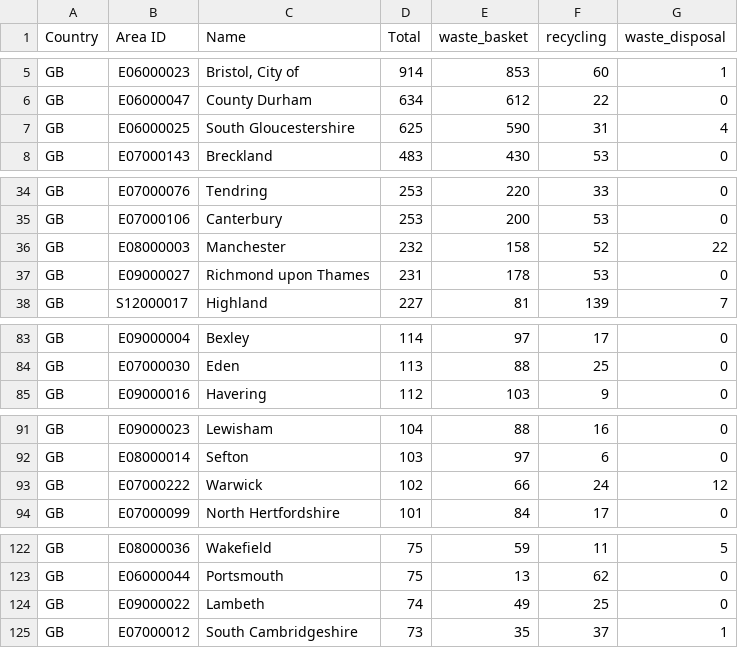
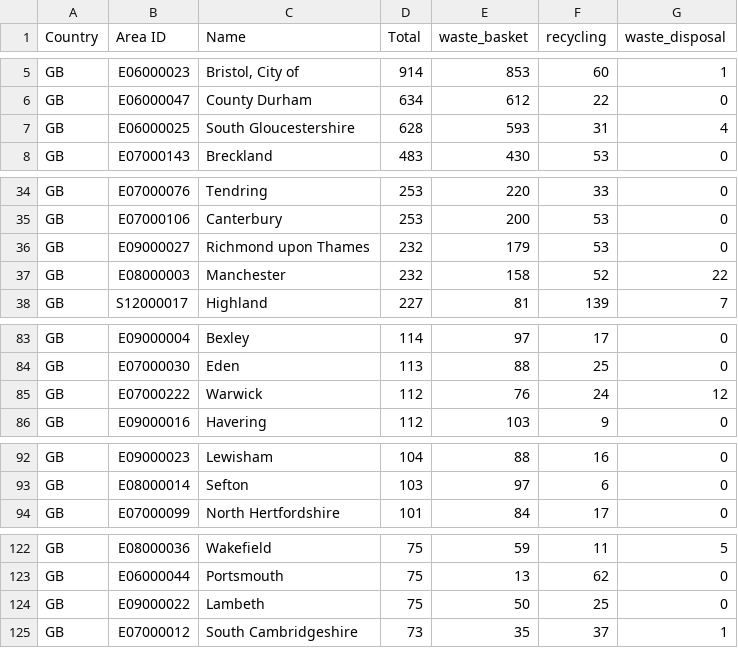
Before and after one commit to odileeds/osm-geojson, a CSV file: areas/bins/stats.csv, drawn as a sheet; only a part is shown, gaps mark what is left out.

Commit message:
Update tiles and areas

```diff
--- a/areas/bins/stats.csv
+++ b/areas/bins/stats.csv
@@ -6,3 +6,3 @@ GB,E06000023,"Bristol, City of",914,853,60,1
 GB,E06000047,County Durham,634,612,22,0
-GB,E06000025,South Gloucestershire,625,590,31,4
+GB,E06000025,South Gloucestershire,628,593,31,4
 GB,E07000143,Breckland,483,430,53,0
@@ -35,4 +35,4 @@ GB,E07000076,Tendring,253,220,33,0
 GB,E07000106,Canterbury,253,200,53,0
+GB,E09000027,Richmond upon Thames,232,179,53,0
 GB,E08000003,Manchester,232,158,52,22
-GB,E09000027,Richmond upon Thames,231,178,53,0
 GB,S12000017,Highland,227,81,139,7
@@ -84,2 +84,3 @@ GB,E09000004,Bexley,114,97,17,0
 GB,E07000030,Eden,113,88,25,0
+GB,E07000222,Warwick,112,76,24,12
 GB,E09000016,Havering,112,103,9,0
@@ -92,3 +93,2 @@ GB,E09000023,Lewisham,104,88,16,0
 GB,E08000014,Sefton,103,97,6,0
-GB,E07000222,Warwick,102,66,24,12
 GB,E07000099,North Hertfordshire,101,84,17,0
@@ -123,3 +123,3 @@ GB,E08000036,Wakefield,75,59,11,5
 GB,E06000044,Portsmouth,75,13,62,0
-GB,E09000022,Lambeth,74,49,25,0
+GB,E09000022,Lambeth,75,50,25,0
 GB,E07000012,South Cambridgeshire,73,35,37,1
```
Also changed, not shown: 7 other files.
